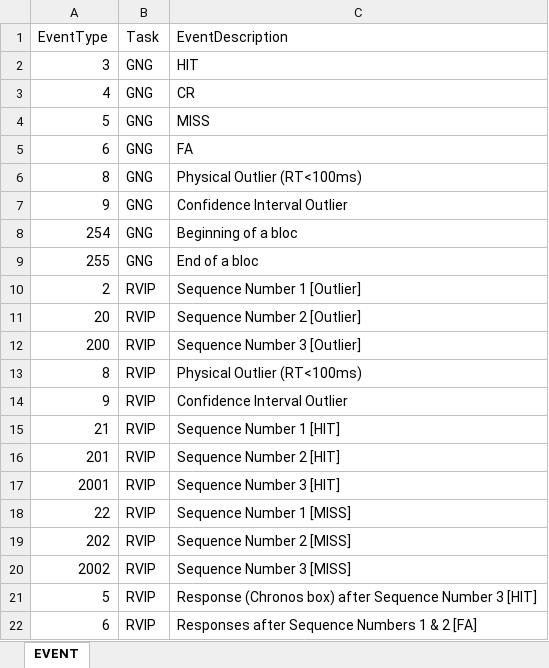
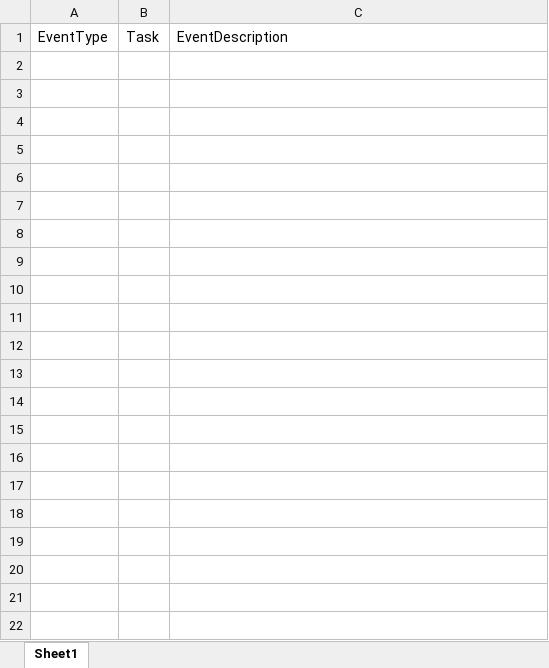
Before and after one commit to CorentinWicht/autoBIDS, an Excel workbook: Events_BIDS.xlsx, sheet Sheet1, drawn as a sheet; values as stored, in another font and other column widths than the file's, no borders; the diff names each change by its address in the sheet, - before the commit and + after, or states it on an @@ line.

```diff
--- a/Events_BIDS.xlsx (sheet Sheet1)
+++ b/Events_BIDS.xlsx (sheet Sheet1)
-sheet tab: EVENT
+sheet tab: Sheet1
-row 2: 3 | GNG | HIT
-row 3: 4 | GNG | CR
-row 4: 5 | GNG | MISS
-row 5: 6 | GNG | FA
-row 6: 8 | GNG | Physical Outlier (RT<100ms)
-row 7: 9 | GNG | Confidence Interval Outlier
-row 8: 254 | GNG | Beginning of a bloc
-row 9: 255 | GNG | End of a bloc
-row 10: 2 | RVIP | Sequence Number 1 [Outlier]
-row 11: 20 | RVIP | Sequence Number 2 [Outlier]
-row 12: 200 | RVIP | Sequence Number 3 [Outlier]
-row 13: 8 | RVIP | Physical Outlier (RT<100ms)
-row 14: 9 | RVIP | Confidence Interval Outlier
-row 15: 21 | RVIP | Sequence Number 1 [HIT]
-row 16: 201 | RVIP | Sequence Number 2 [HIT]
-row 17: 2001 | RVIP | Sequence Number 3 [HIT]
-row 18: 22 | RVIP | Sequence Number 1 [MISS]
-row 19: 202 | RVIP | Sequence Number 2 [MISS]
-row 20: 2002 | RVIP | Sequence Number 3 [MISS]
-row 21: 5 | RVIP | Response (Chronos box) after Sequence Number 3 [HIT]
-row 22: 6 | RVIP | Responses after Sequence Numbers 1 & 2 [FA]
```
Also changed, not shown: ParticipantInfo_BIDS.xlsx, 1 other file.
